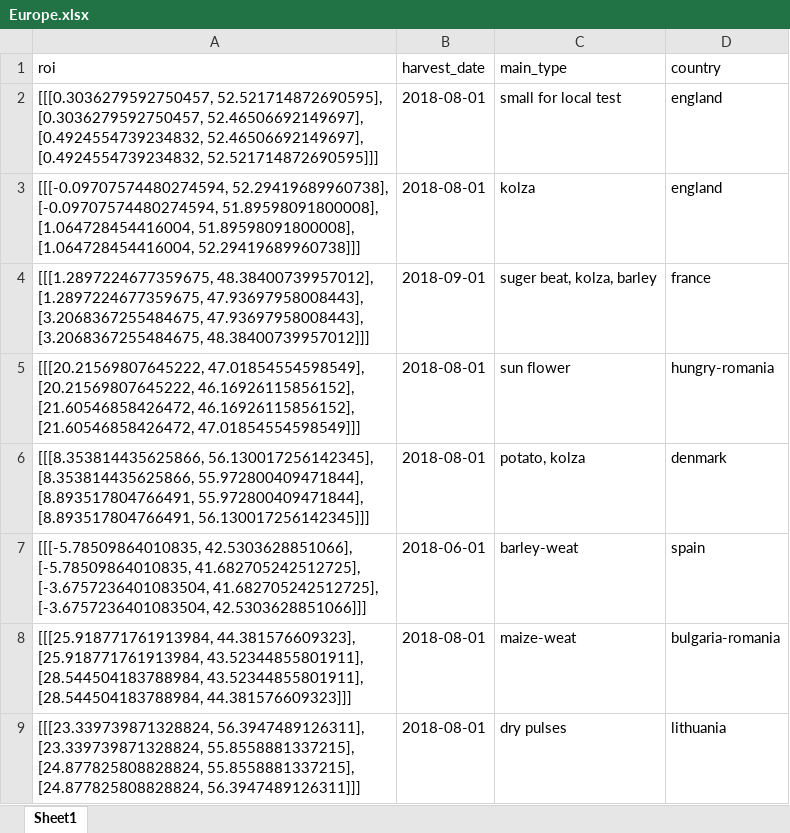
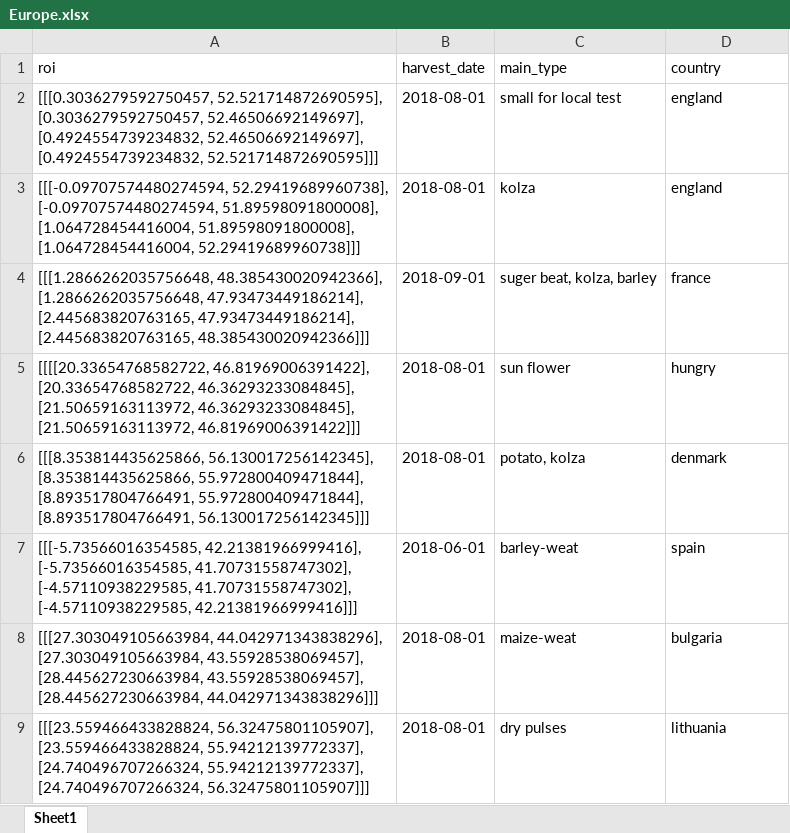
Before and after one commit to moienr/CropMapping, an Excel workbook: dataset/Europe.xlsx, sheet Sheet1, drawn as a sheet; values as stored, in another font and other column widths than the file's, no borders; ↵ is a line break in a cell; the diff names each change by its address in the sheet, - before the commit and + after, or states it on an @@ line.

Commit message:
updated rois to habe a downloadable size

```diff
--- a/dataset/Europe.xlsx (sheet Sheet1)
+++ b/dataset/Europe.xlsx (sheet Sheet1)
-A4 (roi): [[[1.2897224677359675, 48.38400739957012], ↵ [1.2897224677359675, 47.93697958008443], ↵ [3.2068367255484675, 47.93697958008443], ↵ [3.2068367255484675, 48.38400739957012]]]
+A4 (roi): [[[1.2866262035756648, 48.385430020942366], ↵ [1.2866262035756648, 47.93473449186214], ↵ [2.445683820763165, 47.93473449186214], ↵ [2.445683820763165, 48.385430020942366]]]
-A5 (roi): [[[20.21569807645222, 47.01854554598549], ↵ [20.21569807645222, 46.16926115856152], ↵ [21.60546858426472, 46.16926115856152], ↵ [21.60546858426472, 47.01854554598549]]]
+A5 (roi): [[[[20.33654768582722, 46.81969006391422], ↵ [20.33654768582722, 46.36293233084845], ↵ [21.50659163113972, 46.36293233084845], ↵ [21.50659163113972, 46.81969006391422]]]
-D5 (country): hungry-romania
+D5 (country): hungry
-A7 (roi): [[[-5.78509864010835, 42.5303628851066], ↵ [-5.78509864010835, 41.682705242512725], ↵ [-3.6757236401083504, 41.682705242512725], ↵ [-3.6757236401083504, 42.5303628851066]]]
+A7 (roi): [[[-5.73566016354585, 42.21381966999416], ↵ [-5.73566016354585, 41.70731558747302], ↵ [-4.57110938229585, 41.70731558747302], ↵ [-4.57110938229585, 42.21381966999416]]]
-A8 (roi): [[[25.918771761913984, 44.381576609323], ↵ [25.918771761913984, 43.52344855801911], ↵ [28.544504183788984, 43.52344855801911], ↵ [28.544504183788984, 44.381576609323]]]
+A8 (roi): [[[27.303049105663984, 44.042971343838296], ↵ [27.303049105663984, 43.55928538069457], ↵ [28.445627230663984, 43.55928538069457], ↵ [28.445627230663984, 44.042971343838296]]]
-D8 (country): bulgaria-romania
+D8 (country): bulgaria
-A9 (roi): [[[23.339739871328824, 56.3947489126311], ↵ [23.339739871328824, 55.8558881337215], ↵ [24.877825808828824, 55.8558881337215], ↵ [24.877825808828824, 56.3947489126311]]]
+A9 (roi): [[[23.559466433828824, 56.32475801105907], ↵ [23.559466433828824, 55.94212139772337], ↵ [24.740496707266324, 55.94212139772337], ↵ [24.740496707266324, 56.32475801105907]]]
```
